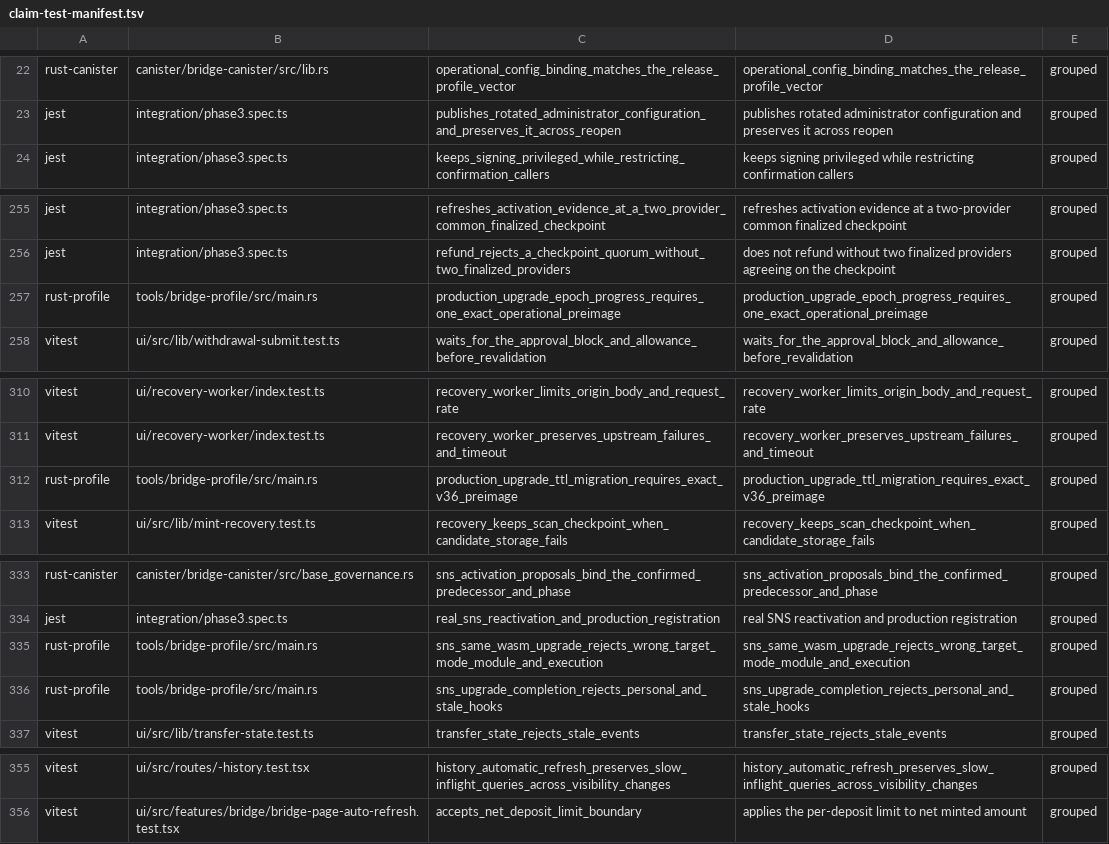
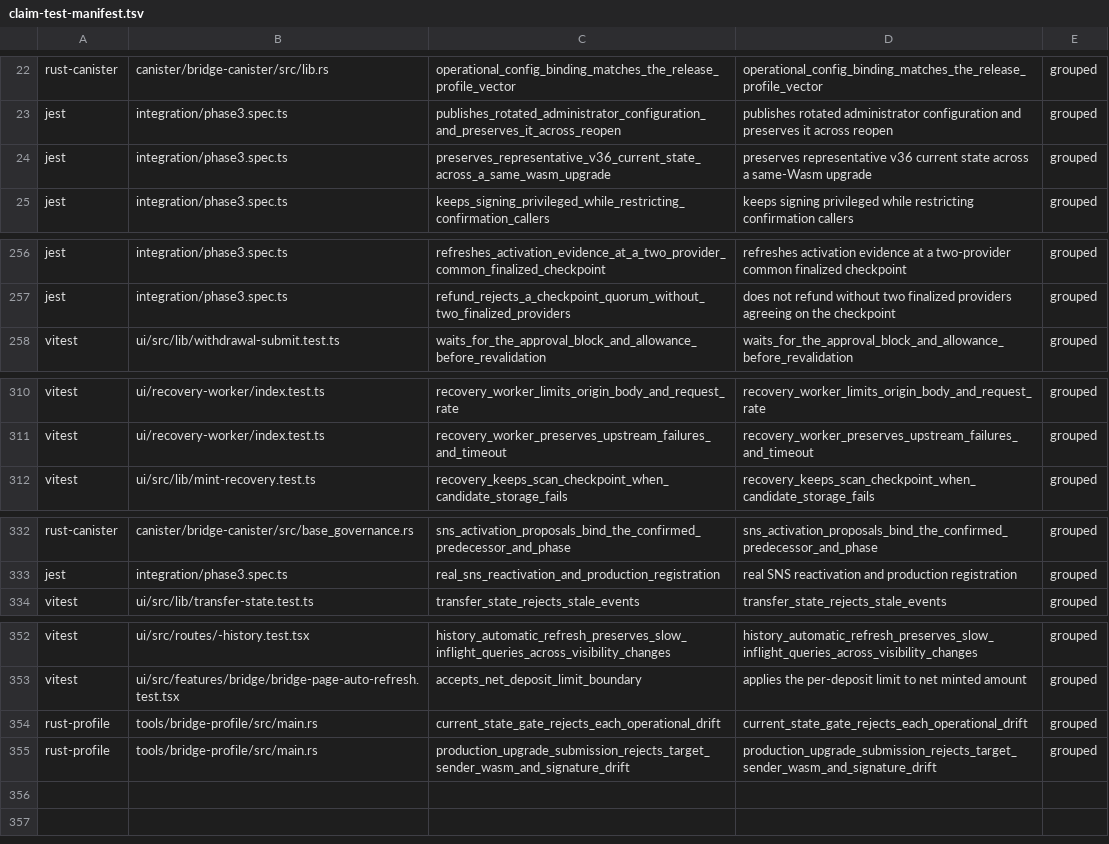
Before and after one commit to humandebri/Bridge, a TSV file: verification/claim-test-manifest.tsv, drawn as a sheet; only a part is shown, gaps mark what is left out.

```diff
--- a/verification/claim-test-manifest.tsv
+++ b/verification/claim-test-manifest.tsv
@@ -23,2 +23,3 @@ rust-canister	canister/bridge-canister/src/lib.rs	operational_config_binding_mat
 jest	integration/phase3.spec.ts	publishes_rotated_administrator_configuration_and_preserves_it_across_reopen	publishes rotated administrator configuration and preserves it across reopen	grouped
+jest	integration/phase3.spec.ts	preserves_representative_v36_current_state_across_a_same_wasm_upgrade	preserves representative v36 current state across a same-Wasm upgrade	grouped
 jest	integration/phase3.spec.ts	keeps_signing_privileged_while_restricting_confirmation_callers	keeps signing privileged while restricting confirmation callers	grouped
@@ -256,3 +257,2 @@ jest	integration/phase3.spec.ts	refreshes_activation_evidence_at_a_two_provider_
 jest	integration/phase3.spec.ts	refund_rejects_a_checkpoint_quorum_without_two_finalized_providers	does not refund without two finalized providers agreeing on the checkpoint	grouped
-rust-profile	tools/bridge-profile/src/main.rs	production_upgrade_epoch_progress_requires_one_exact_operational_preimage	production_upgrade_epoch_progress_requires_one_exact_operational_preimage	grouped
 vitest	ui/src/lib/withdrawal-submit.test.ts	waits_for_the_approval_block_and_allowance_before_revalidation	waits_for_the_approval_block_and_allowance_before_revalidation	grouped
@@ -311,3 +311,2 @@ vitest	ui/recovery-worker/index.test.ts	recovery_worker_limits_origin_body_and_r
 vitest	ui/recovery-worker/index.test.ts	recovery_worker_preserves_upstream_failures_and_timeout	recovery_worker_preserves_upstream_failures_and_timeout	grouped
-rust-profile	tools/bridge-profile/src/main.rs	production_upgrade_ttl_migration_requires_exact_v36_preimage	production_upgrade_ttl_migration_requires_exact_v36_preimage	grouped
 vitest	ui/src/lib/mint-recovery.test.ts	recovery_keeps_scan_checkpoint_when_candidate_storage_fails	recovery_keeps_scan_checkpoint_when_candidate_storage_fails	grouped
@@ -334,4 +333,2 @@ rust-canister	canister/bridge-canister/src/base_governance.rs	sns_activation_pro
 jest	integration/phase3.spec.ts	real_sns_reactivation_and_production_registration	real SNS reactivation and production registration	grouped
-rust-profile	tools/bridge-profile/src/main.rs	sns_same_wasm_upgrade_rejects_wrong_target_mode_module_and_execution	sns_same_wasm_upgrade_rejects_wrong_target_mode_module_and_execution	grouped
-rust-profile	tools/bridge-profile/src/main.rs	sns_upgrade_completion_rejects_personal_and_stale_hooks	sns_upgrade_completion_rejects_personal_and_stale_hooks	grouped
 vitest	ui/src/lib/transfer-state.test.ts	transfer_state_rejects_stale_events	transfer_state_rejects_stale_events	grouped
@@ -356 +353,3 @@ vitest	ui/src/routes/-history.test.tsx	history_automatic_refresh_preserves_slow_
 vitest	ui/src/features/bridge/bridge-page-auto-refresh.test.tsx	accepts_net_deposit_limit_boundary	applies the per-deposit limit to net minted amount	grouped
+rust-profile	tools/bridge-profile/src/main.rs	current_state_gate_rejects_each_operational_drift	current_state_gate_rejects_each_operational_drift	grouped
+rust-profile	tools/bridge-profile/src/main.rs	production_upgrade_submission_rejects_target_sender_wasm_and_signature_drift	production_upgrade_submission_rejects_target_sender_wasm_and_signature_drift	grouped
```
Also changed, not shown: verification/claim-test-links.tsv, verification/claims.tsv, 41 other files.
